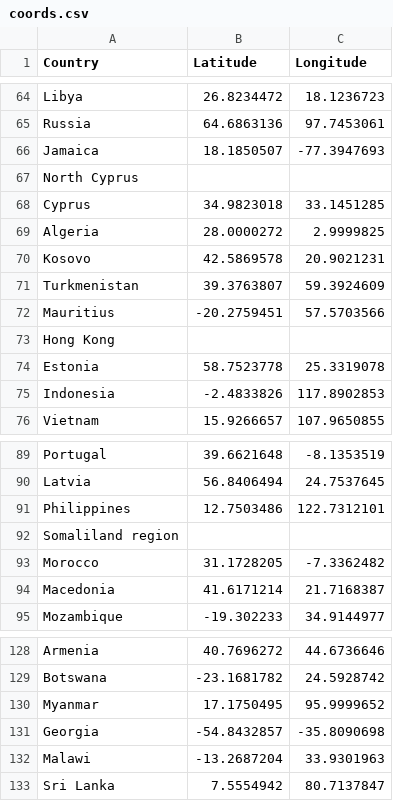
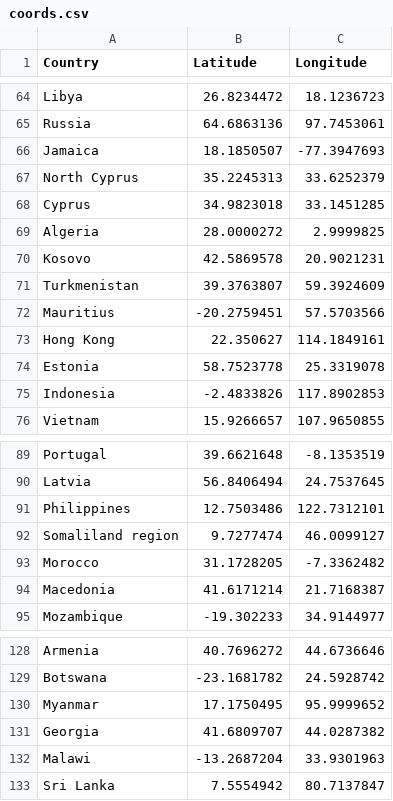
Before and after one commit to brown016340/Project---3, a CSV file: data/coords.csv, drawn as a sheet; only a part is shown, gaps mark what is left out.

Commit message:
Fixed coords

```diff
--- a/data/coords.csv
+++ b/data/coords.csv
@@ -66,3 +66,3 @@ Russia,64.6863136,97.7453061
 Jamaica,18.1850507,-77.3947693
-North Cyprus,,
+North Cyprus,35.2245313,33.6252379
 Cyprus,34.9823018,33.1451285
@@ -72,3 +72,3 @@ Turkmenistan,39.3763807,59.3924609
 Mauritius,-20.2759451,57.5703566
-Hong Kong,,
+Hong Kong,22.350627,114.1849161
 Estonia,58.7523778,25.3319078
@@ -91,3 +91,3 @@ Latvia,56.8406494,24.7537645
 Philippines,12.7503486,122.7312101
-Somaliland region,,
+Somaliland region,9.7277474,46.0099127
 Morocco,31.1728205,-7.3362482
@@ -130,3 +130,3 @@ Botswana,-23.1681782,24.5928742
 Myanmar,17.1750495,95.9999652
-Georgia,-54.8432857,-35.8090698
+Georgia,41.6809707,44.0287382
 Malawi,-13.2687204,33.9301963
```
Also changed, not shown: 1 other file.
